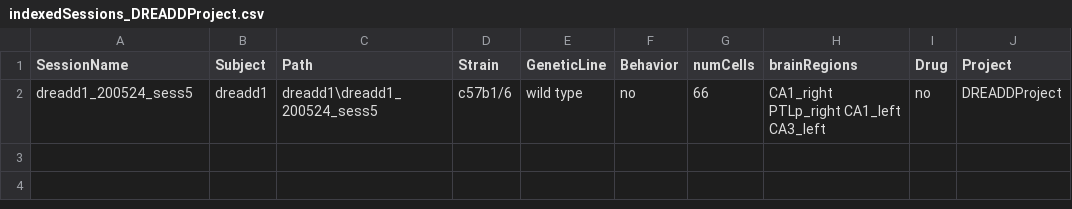
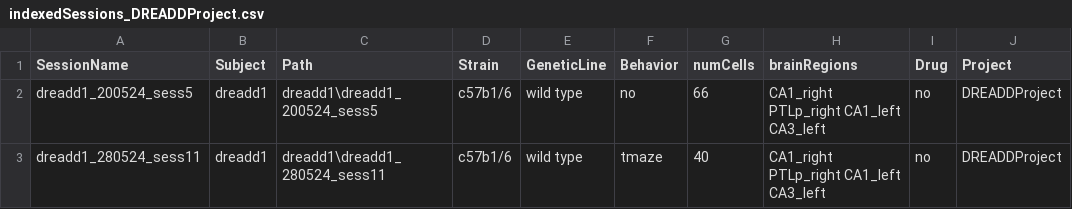
Before and after one commit to abadpablo/DREADDProject, a CSV file: indexedSessions_DREADDProject.csv, drawn as a sheet; the diff names each change by its address in the sheet, - before the commit and + after, or states it on an @@ line.

Commit message:
Added Session: DREADD1_280524_sess11

```diff
--- a/indexedSessions_DREADDProject.csv
+++ b/indexedSessions_DREADDProject.csv
+row 3: dreadd1_280524_sess11 | dreadd1 | dreadd1\dreadd1_280524_sess11 | c57b1/6 | wild type | tmaze | 40 | CA1_right PTLp_right CA1_left CA3_left | no | DREADDProject
```
